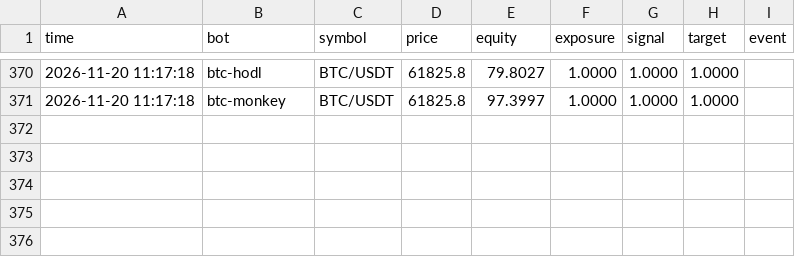
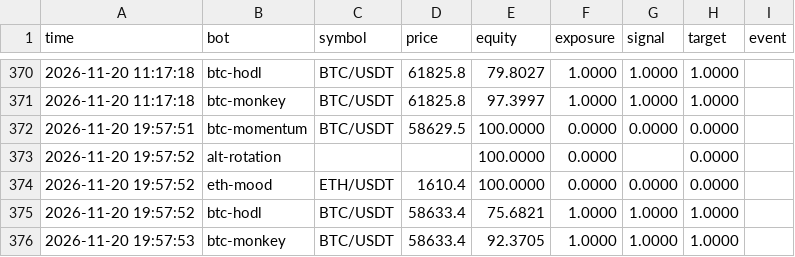
Before and after one commit to FlameSovereign/Cryptocurrency, a CSV file: state/paper/equity.csv, drawn as a sheet; only a part is shown, gaps mark what is left out; the diff names each change by its address in the sheet, - before the commit and + after, or states it on an @@ line.

```diff
--- a/state/paper/equity.csv
+++ b/state/paper/equity.csv
+row 372: 2026-11-20 19:57:51 | btc-momentum | BTC/USDT | 58629.5 | 100.0000 | 0.0000 | 0.0000 | 0.0000
+row 373: 2026-11-20 19:57:52 | alt-rotation |  |  | 100.0000 | 0.0000 |  | 0.0000
+row 374: 2026-11-20 19:57:52 | eth-mood | ETH/USDT | 1610.4 | 100.0000 | 0.0000 | 0.0000 | 0.0000
+row 375: 2026-11-20 19:57:52 | btc-hodl | BTC/USDT | 58633.4 | 75.6821 | 1.0000 | 1.0000 | 1.0000
+row 376: 2026-11-20 19:57:53 | btc-monkey | BTC/USDT | 58633.4 | 92.3705 | 1.0000 | 1.0000 | 1.0000
```
Also changed, not shown: 5 other files.
